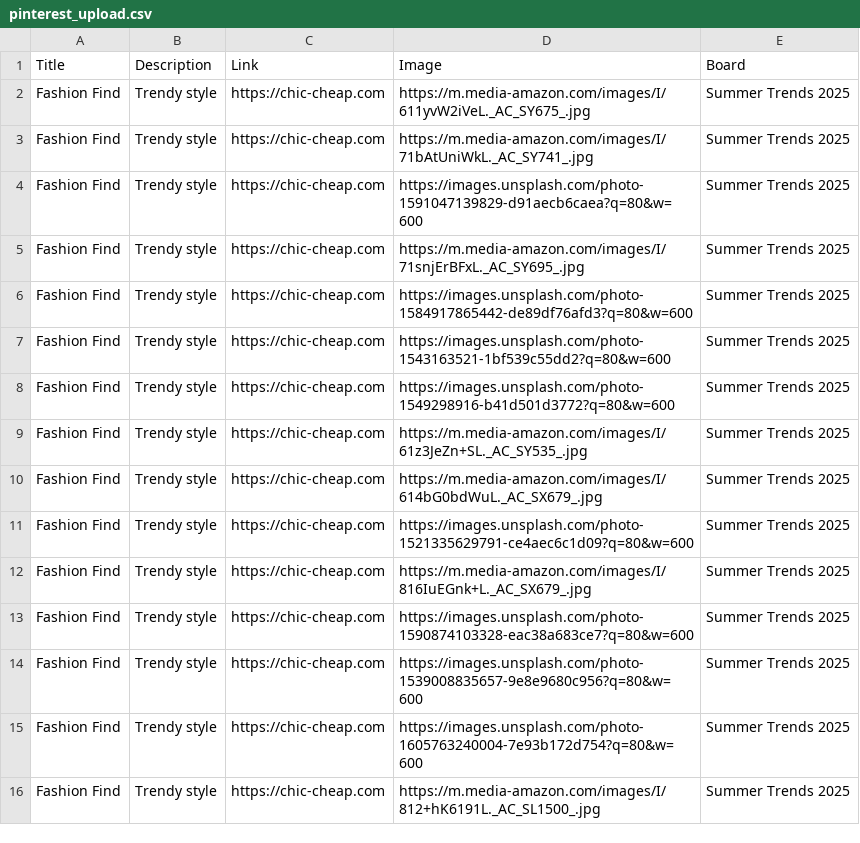
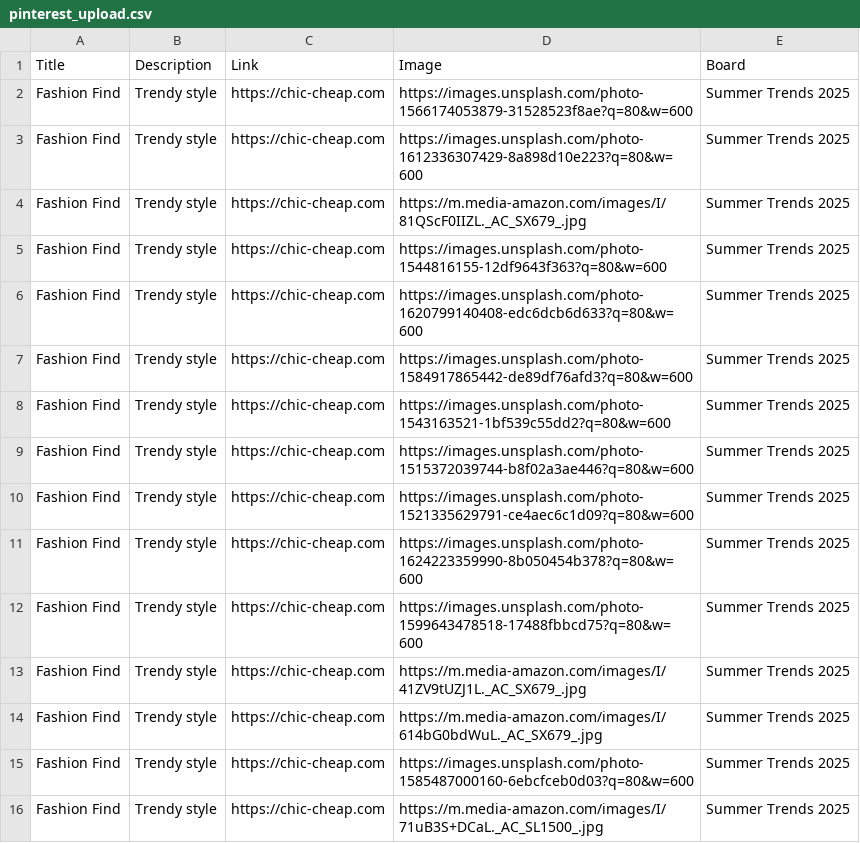
Before and after one commit to roccozoom/chic-cheap, a CSV file: pinterest_upload.csv, drawn as a sheet.

Commit message:
Daily Update: Data, XML & CSV

```diff
--- a/pinterest_upload.csv
+++ b/pinterest_upload.csv
@@ -1,16 +1,16 @@
 "Title","Description","Link","Image","Board"
-"Fashion Find","Trendy style","https://chic-cheap.com","https://m.media-amazon.com/images/I/611yvW2iVeL._AC_SY675_.jpg","Summer Trends 2025"
-"Fashion Find","Trendy style","https://chic-cheap.com","https://m.media-amazon.com/images/I/71bAtUniWkL._AC_SY741_.jpg","Summer Trends 2025"
-"Fashion Find","Trendy style","https://chic-cheap.com","https://images.unsplash.com/photo-1591047139829-d91aecb6caea?q=80&w=600","Summer Trends 2025"
-"Fashion Find","Trendy style","https://chic-cheap.com","https://m.media-amazon.com/images/I/71snjErBFxL._AC_SY695_.jpg","Summer Trends 2025"
+"Fashion Find","Trendy style","https://chic-cheap.com","https://images.unsplash.com/photo-1566174053879-31528523f8ae?q=80&w=600","Summer Trends 2025"
+"Fashion Find","Trendy style","https://chic-cheap.com","https://images.unsplash.com/photo-1612336307429-8a898d10e223?q=80&w=600","Summer Trends 2025"
+"Fashion Find","Trendy style","https://chic-cheap.com","https://m.media-amazon.com/images/I/81QScF0IIZL._AC_SX679_.jpg","Summer Trends 2025"
+"Fashion Find","Trendy style","https://chic-cheap.com","https://images.unsplash.com/photo-1544816155-12df9643f363?q=80&w=600","Summer Trends 2025"
+"Fashion Find","Trendy style","https://chic-cheap.com","https://images.unsplash.com/photo-1620799140408-edc6dcb6d633?q=80&w=600","Summer Trends 2025"
 "Fashion Find","Trendy style","https://chic-cheap.com","https://images.unsplash.com/photo-1584917865442-de89df76afd3?q=80&w=600","Summer Trends 2025"
 "Fashion Find","Trendy style","https://chic-cheap.com","https://images.unsplash.com/photo-1543163521-1bf539c55dd2?q=80&w=600","Summer Trends 2025"
-"Fashion Find","Trendy style","https://chic-cheap.com","https://images.unsplash.com/photo-1549298916-b41d501d3772?q=80&w=600","Summer Trends 2025"
-"Fashion Find","Trendy style","https://chic-cheap.com","https://m.media-amazon.com/images/I/61z3JeZn+SL._AC_SY535_.jpg","Summer Trends 2025"
+"Fashion Find","Trendy style","https://chic-cheap.com","https://images.unsplash.com/photo-1515372039744-b8f02a3ae446?q=80&w=600","Summer Trends 2025"
+"Fashion Find","Trendy style","https://chic-cheap.com","https://images.unsplash.com/photo-1521335629791-ce4aec6c1d09?q=80&w=600","Summer Trends 2025"
+"Fashion Find","Trendy style","https://chic-cheap.com","https://images.unsplash.com/photo-1624223359990-8b050454b378?q=80&w=600","Summer Trends 2025"
+"Fashion Find","Trendy style","https://chic-cheap.com","https://images.unsplash.com/photo-1599643478518-17488fbbcd75?q=80&w=600","Summer Trends 2025"
+"Fashion Find","Trendy style","https://chic-cheap.com","https://m.media-amazon.com/images/I/41ZV9tUZJ1L._AC_SX679_.jpg","Summer Trends 2025"
 "Fashion Find","Trendy style","https://chic-cheap.com","https://m.media-amazon.com/images/I/614bG0bdWuL._AC_SX679_.jpg","Summer Trends 2025"
-"Fashion Find","Trendy style","https://chic-cheap.com","https://images.unsplash.com/photo-1521335629791-ce4aec6c1d09?q=80&w=600","Summer Trends 2025"
-"Fashion Find","Trendy style","https://chic-cheap.com","https://m.media-amazon.com/images/I/816IuEGnk+L._AC_SX679_.jpg","Summer Trends 2025"
-"Fashion Find","Trendy style","https://chic-cheap.com","https://images.unsplash.com/photo-1590874103328-eac38a683ce7?q=80&w=600","Summer Trends 2025"
-"Fashion Find","Trendy style","https://chic-cheap.com","https://images.unsplash.com/photo-1539008835657-9e8e9680c956?q=80&w=600","Summer Trends 2025"
-"Fashion Find","Trendy style","https://chic-cheap.com","https://images.unsplash.com/photo-1605763240004-7e93b172d754?q=80&w=600","Summer Trends 2025"
-"Fashion Find","Trendy style","https://chic-cheap.com","https://m.media-amazon.com/images/I/812+hK6191L._AC_SL1500_.jpg","Summer Trends 2025"
+"Fashion Find","Trendy style","https://chic-cheap.com","https://images.unsplash.com/photo-1585487000160-6ebcfceb0d03?q=80&w=600","Summer Trends 2025"
+"Fashion Find","Trendy style","https://chic-cheap.com","https://m.media-amazon.com/images/I/71uB3S+DCaL._AC_SL1500_.jpg","Summer Trends 2025"
```
Also changed, not shown: 2 other files.
